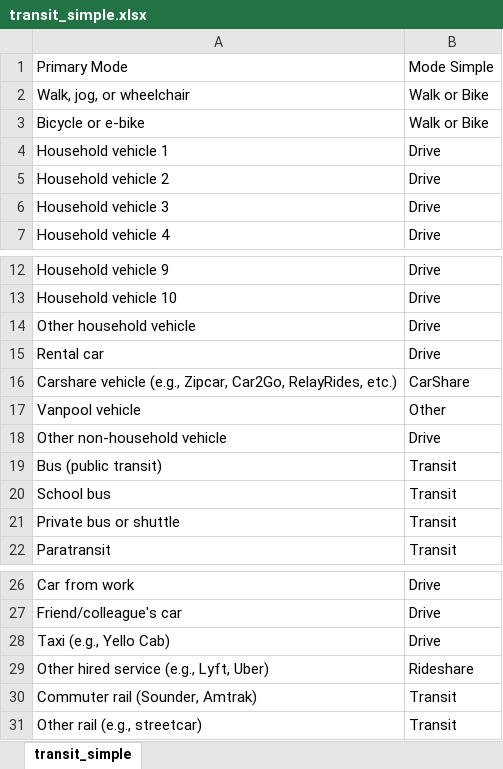
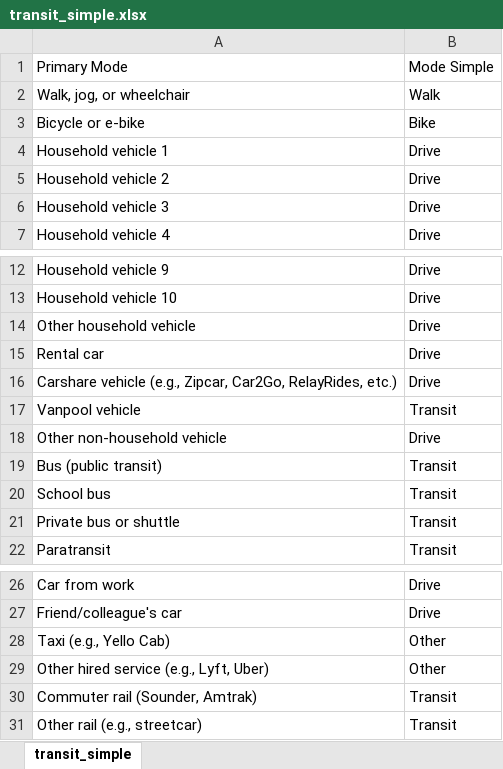
Before and after one commit to psrc/data-science, an Excel workbook: travel studies/2017/summary/transit_simple.xlsx, sheet transit_simple, drawn as a sheet; only a part is shown, gaps mark what is left out; values as stored, in another font and other column widths than the file's, no borders; the diff names each change by its address in the sheet, - before the commit and + after, or states it on an @@ line.

```diff
--- a/travel studies/2017/summary/transit_simple.xlsx (sheet transit_simple)
+++ b/travel studies/2017/summary/transit_simple.xlsx (sheet transit_simple)
-B2: Walk or Bike
+B2: Walk
-B3: Walk or Bike
+B3: Bike
-B16: CarShare
+B16: Drive
-B17: Other
+B17: Transit
-B28: Drive
+B28: Other
-B29: Rideshare
+B29: Other
```
Also changed, not shown: travel studies/2017/summary/destination_simple.xlsx, 2 other files.
